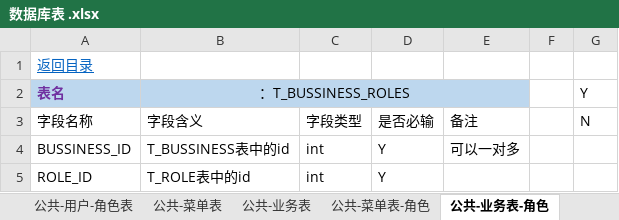
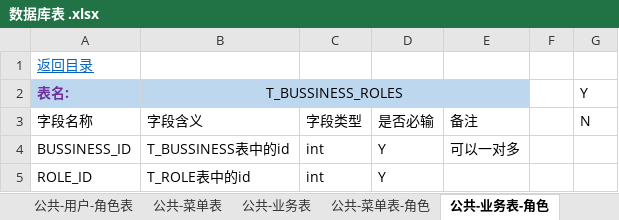
Before and after one commit to karl-team2018/SelfTools, an Excel workbook: tools/businessdoc/数据库表 .xlsx, sheet 公共-业务表-角色, drawn as a sheet; values as stored, in another font and other column widths than the file's, no borders; the diff names each change by its address in the sheet, - before the commit and + after, or states it on an @@ line.

```diff
--- a/tools/businessdoc/数据库表 .xlsx (sheet 公共-业务表-角色)
+++ b/tools/businessdoc/数据库表 .xlsx (sheet 公共-业务表-角色)
-A2: 表名
+A2: 表名:
-B2: ：T_BUSSINESS_ROLES
+B2: T_BUSSINESS_ROLES
```
Also changed, not shown: sheet 招聘管理-题库, sheet 公共-用户信息表, sheet 招聘管理-求职者信息, sheet 公共-用户登陆表, sheet INDEX, other sheet tabs.
